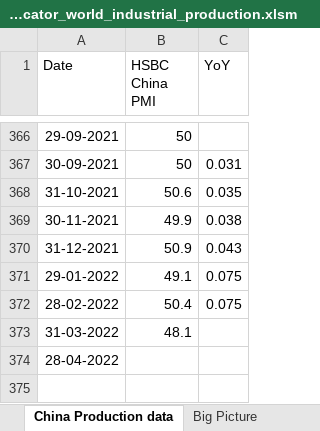
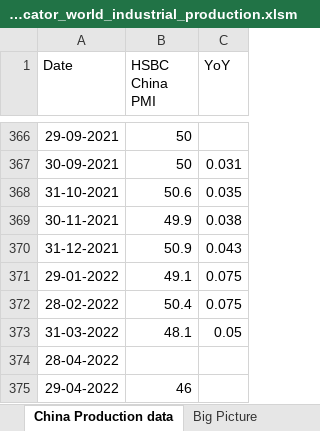
Before and after one commit to markjm5/portfoliomanagement, an Excel workbook: trading_excel_files/01_lagging_coincident_indicators/010_lagging_indicator_world_industrial_production.xlsm, sheet China Production data, drawn as a sheet; only a part is shown, gaps mark what is left out; values as stored, in another font and other column widths than the file's, no borders; the diff names each change by its address in the sheet, - before the commit and + after, or states it on an @@ line.

```diff
--- a/trading_excel_files/01_lagging_coincident_indicators/010_lagging_indicator_world_industrial_production.xlsm (sheet China Production data)
+++ b/trading_excel_files/01_lagging_coincident_indicators/010_lagging_indicator_world_industrial_production.xlsm (sheet China Production data)
-C373 (YoY): (empty)
+C373 (YoY): 0.05
+row 375: 29-04-2022 | 46
```
Also changed, not shown: sheet Database, sheet Data World GDP, trading_excel_files/01_lagging_coincident_indicators/003_lagging_indicator_world_gdp.xlsm, trading_excel_files/01_lagging_coincident_indicators/008_lagging_indicator_global_inflation.xlsm, 20 other files.
